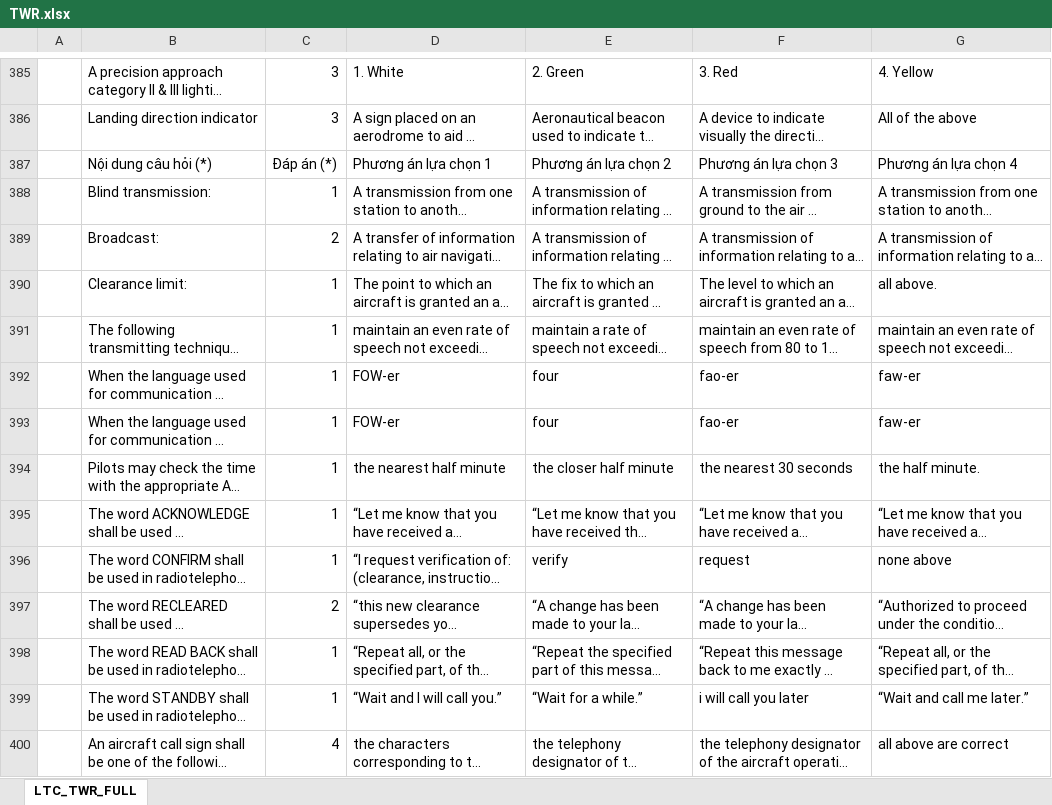
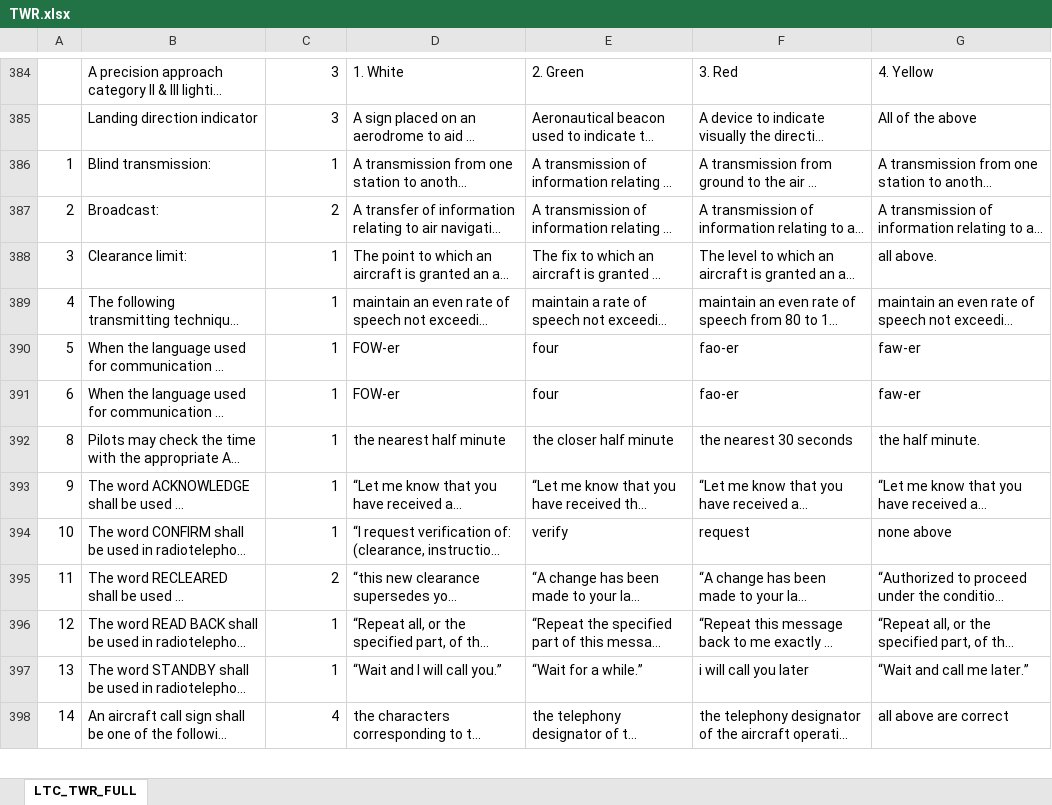
Before and after one commit to phamvietlinh164/nangdinh2, an Excel workbook: data/kl/LTC/TWR.xlsx, sheet LTC_TWR_FULL, drawn as a sheet; only a part is shown, gaps mark what is left out; long unchanged cells end in …; values as stored, in another font and other column widths than the file's, no cell formats; removed rows and columns are numbered as before the commit, all else as after; the diff covers the shown part only; the diff names each change by its address in the sheet, - before the commit and + after, or states it on an @@ line.

```diff
--- a/data/kl/LTC/TWR.xlsx (sheet LTC_TWR_FULL)
+++ b/data/kl/LTC/TWR.xlsx (sheet LTC_TWR_FULL)
-row 387:  | Nội dung câu hỏi (*) | Đáp án (*) | Phương án lựa chọn 1 | Phương án lựa chọn 2 | Phương án lựa chọn 3 | Phương án lựa chọn 4
-A386: (empty)
+A386: 1
-A387: (empty)
+A387: 2
-A388: (empty)
+A388: 3
-A389: (empty)
+A389: 4
-A390: (empty)
+A390: 5
-A391: (empty)
+A391: 6
-A392: (empty)
+A392: 8
-A393: (empty)
+A393: 9
-A394: (empty)
+A394: 10
-A395: (empty)
+A395: 11
-A396: (empty)
+A396: 12
-A397: (empty)
+A397: 13
-A398: (empty)
+A398: 14
```
Also changed, not shown: 1 removed row, 1 moved row and 45 edited cells elsewhere in this sheet, cell formats, data/kl/LTC/ACC-NON.xlsx, data/kl/MN/HCM-ACC-NON-RADAR.xlsx.
